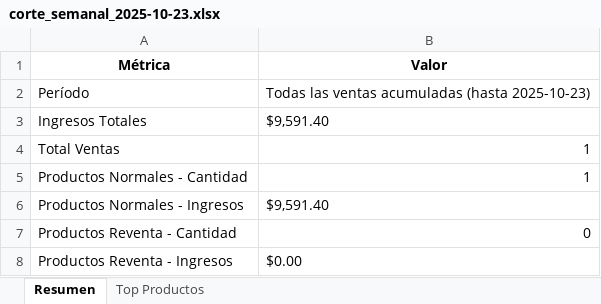
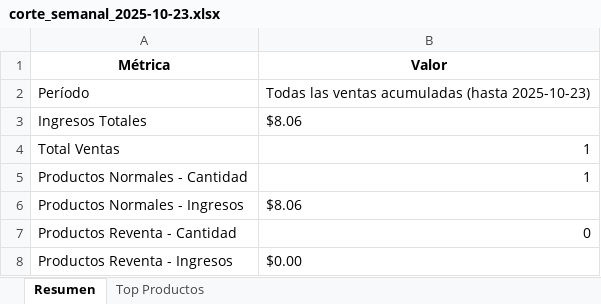
Before and after one commit to MrCorrectoMX/POSQuimo, an Excel workbook: corte_semanal_2025-10-23.xlsx, sheet Resumen, drawn as a sheet; values as stored, in another font and other column widths than the file's, no borders; the diff names each change by its address in the sheet, - before the commit and + after, or states it on an @@ line.

```diff
--- a/corte_semanal_2025-10-23.xlsx (sheet Resumen)
+++ b/corte_semanal_2025-10-23.xlsx (sheet Resumen)
-B3 (Valor): $9,591.40
+B3 (Valor): $8.06
-B6 (Valor): $9,591.40
+B6 (Valor): $8.06
```
Also changed, not shown: sheet Top Productos, 4 other files.
